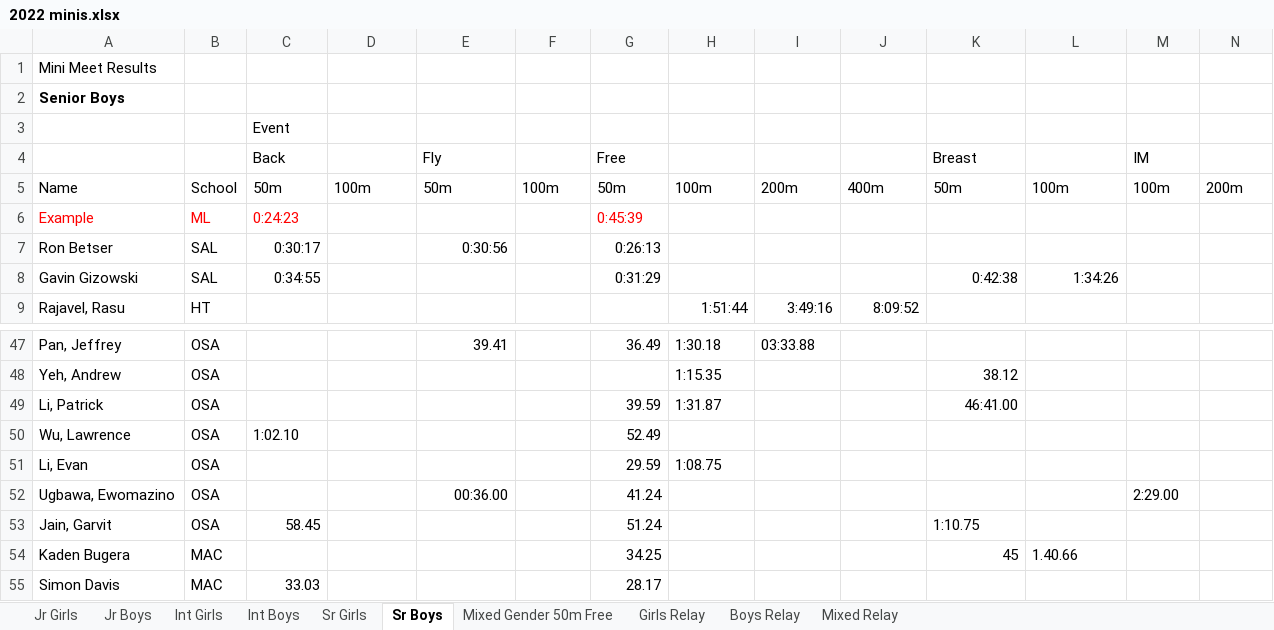
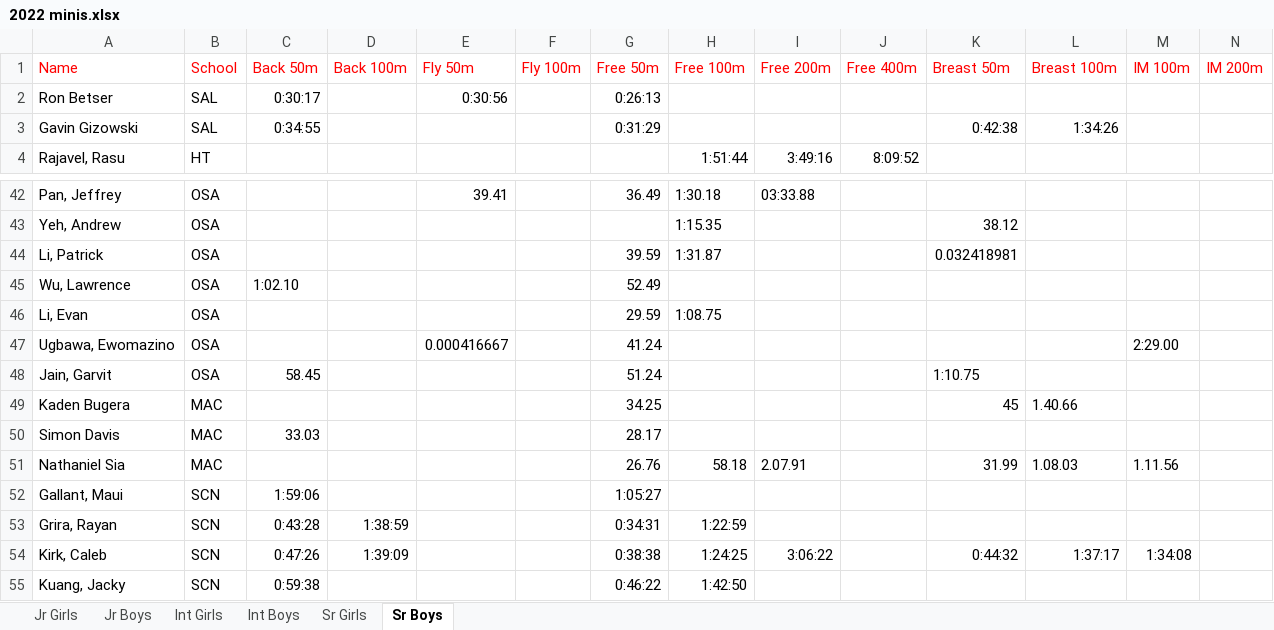
Before and after one commit to jtang9001/skynet2, an Excel workbook: data/2022 minis.xlsx, sheet Sr Boys, drawn as a sheet; only a part is shown, gaps mark what is left out; the shorter side is filled out with more unchanged rows; values as stored, in another font and other column widths than the file's, no borders; charts and pictures not drawn; removed rows and columns are numbered as before the commit, all else as after; the diff names each change by its address in the sheet, - before the commit and + after, or states it on an @@ line.

```diff
--- a/data/2022 minis.xlsx (sheet Sr Boys)
+++ b/data/2022 minis.xlsx (sheet Sr Boys)
-sheet tab: Mixed Gender 50m Free
-sheet tab: Girls Relay
-sheet tab: Boys Relay
-sheet tab: Mixed Relay
-row 1: Mini Meet Results
-row 2: Senior Boys
-row 3:  |  | Event
-row 4:  |  | Back |  | Fly |  | Free |  |  |  | Breast |  | IM
-A1:N1 text colour: black
+A1:N1 text colour: #FF0000
-C1: 50m
+C1: Back 50m
-D1: 100m
+D1: Back 100m
-E1: 50m
+E1: Fly 50m
-F1: 100m
+F1: Fly 100m
-G1: 50m
+G1: Free 50m
-H1: 100m
+H1: Free 100m
-I1: 200m
+I1: Free 200m
-J1: 400m
+J1: Free 400m
-K1: 50m
+K1: Breast 50m
-L1: 100m
+L1: Breast 100m
-M1: 100m
+M1: IM 100m
-N1: 200m
+N1: IM 200m
-row 6: Example | ML | 0:24:23 |  |  |  | 0:45:39
-K44 (Breast 50m): 46:41.00
+K44 (Breast 50m): 0.032418981
-E47 (Fly 50m): 00:36.00
+E47 (Fly 50m): 0.000416667
```
Also changed, not shown: sheet Int Girls, sheet Int Boys, sheet Jr Boys, sheet Sr Girls, sheet Jr Girls, charts or pictures, 2 other files.
